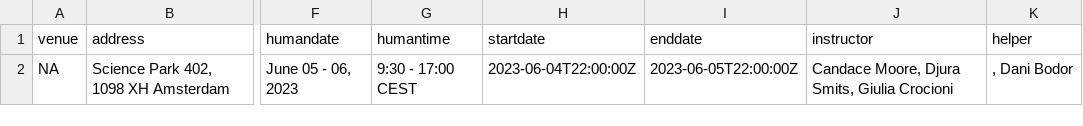
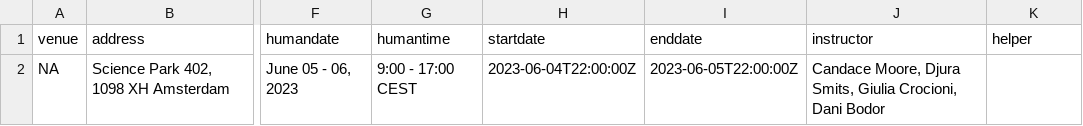
Before and after one commit to esciencecenter-digital-skills/2023-06-05-dc-image-processing, a CSV file: _data/data.csv, drawn as a sheet; only a part is shown, gaps mark what is left out; the diff names each change by its address in the sheet, - before the commit and + after, or states it on an @@ line.

Commit message:
change dani to instructor, time

```diff
--- a/_data/data.csv
+++ b/_data/data.csv
-G2 (humantime): 9:30 - 17:00 CEST
+G2 (humantime): 9:00 - 17:00 CEST
-J2 (instructor): …Smits, Giulia Crocioni
+J2 (instructor): …Smits, Giulia Crocioni, Dani Bodor
-K2 (helper): , Dani Bodor
+K2 (helper): (empty)
```
